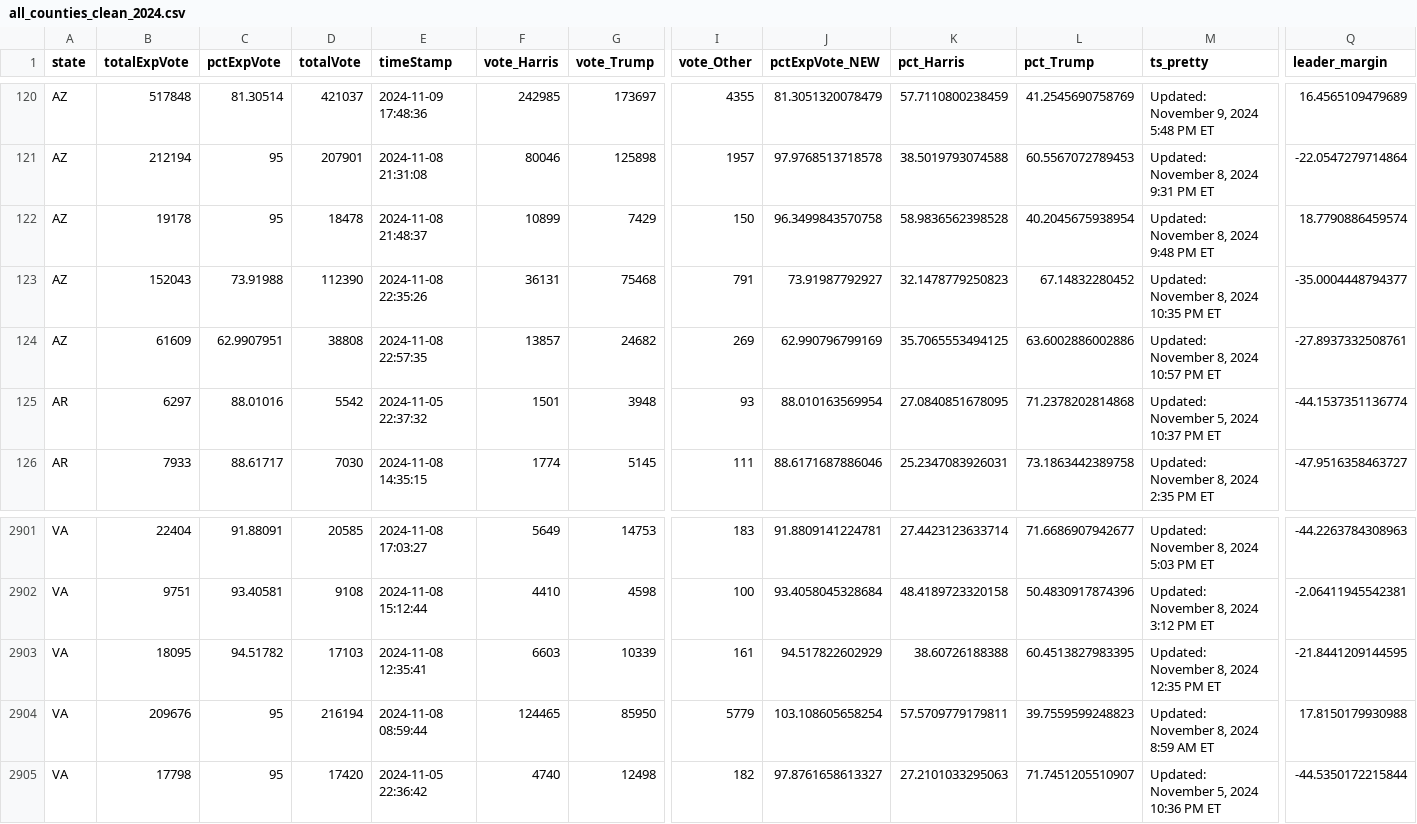
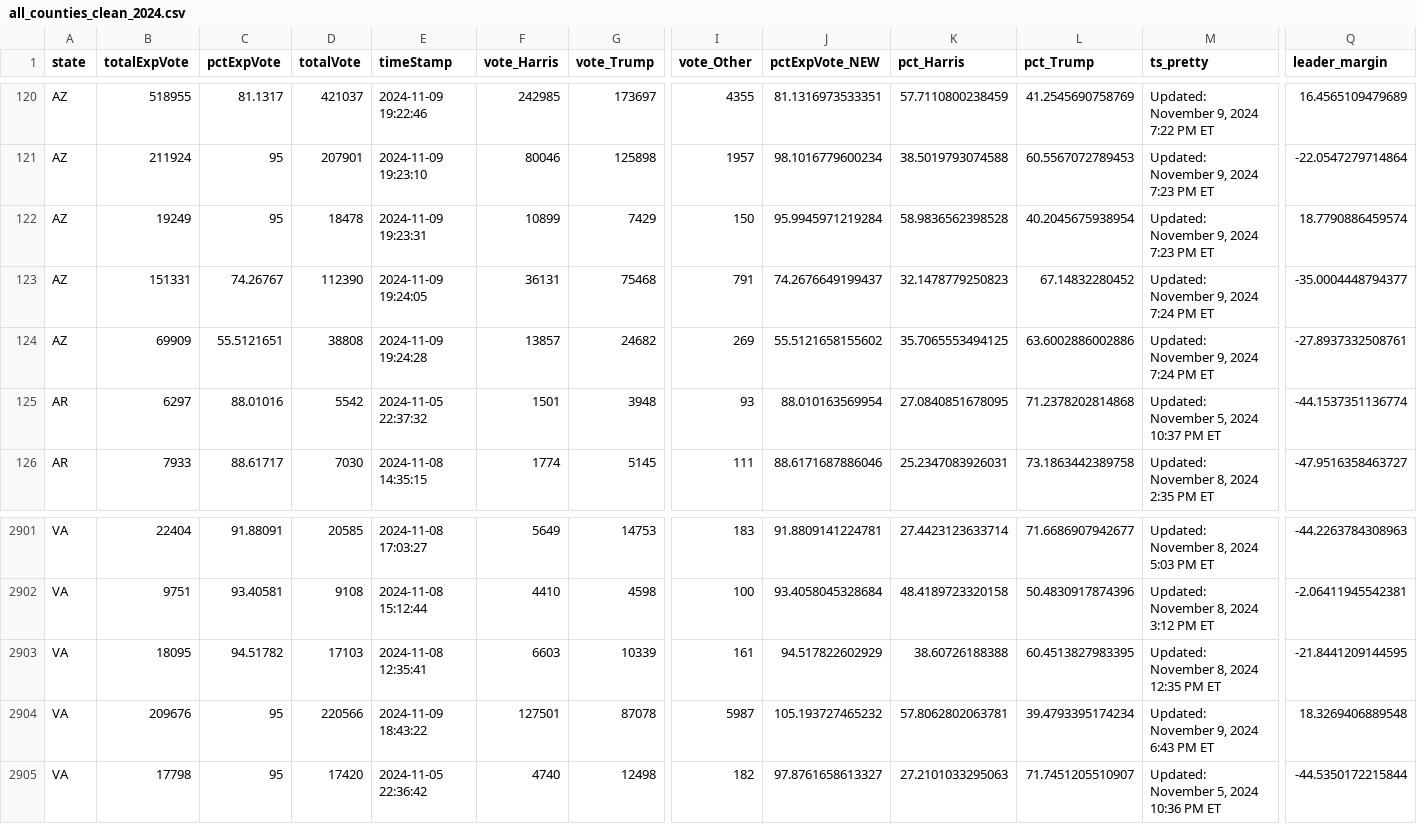
Before and after one commit to cbs-news-data/election-2024-maps, a CSV file: output/all_counties_clean_2024.csv, drawn as a sheet; only a part is shown, gaps mark what is left out; the diff covers the shown part only; the diff names each change by its address in the sheet, - before the commit and + after, or states it on an @@ line.

```diff
--- a/output/all_counties_clean_2024.csv
+++ b/output/all_counties_clean_2024.csv
-B120 (totalExpVote): 517848
+B120 (totalExpVote): 518955
-C120 (pctExpVote): 81.30514
+C120 (pctExpVote): 81.1317
-E120 (timeStamp): 2024-11-09 17:48:36
+E120 (timeStamp): 2024-11-09 19:22:46
-J120 (pctExpVote_NEW): 81.3051320078479
+J120 (pctExpVote_NEW): 81.1316973533351
-M120 (ts_pretty): Updated: November 9, 2024 5:48 PM ET
+M120 (ts_pretty): Updated: November 9, 2024 7:22 PM ET
-B121 (totalExpVote): 212194
+B121 (totalExpVote): 211924
-E121 (timeStamp): 2024-11-08 21:31:08
+E121 (timeStamp): 2024-11-09 19:23:10
-J121 (pctExpVote_NEW): 97.9768513718578
+J121 (pctExpVote_NEW): 98.1016779600234
-M121 (ts_pretty): Updated: November 8, 2024 9:31 PM ET
+M121 (ts_pretty): Updated: November 9, 2024 7:23 PM ET
-B122 (totalExpVote): 19178
+B122 (totalExpVote): 19249
-E122 (timeStamp): 2024-11-08 21:48:37
+E122 (timeStamp): 2024-11-09 19:23:31
-J122 (pctExpVote_NEW): 96.3499843570758
+J122 (pctExpVote_NEW): 95.9945971219284
-M122 (ts_pretty): Updated: November 8, 2024 9:48 PM ET
+M122 (ts_pretty): Updated: November 9, 2024 7:23 PM ET
-B123 (totalExpVote): 152043
+B123 (totalExpVote): 151331
-C123 (pctExpVote): 73.91988
+C123 (pctExpVote): 74.26767
-E123 (timeStamp): 2024-11-08 22:35:26
+E123 (timeStamp): 2024-11-09 19:24:05
-J123 (pctExpVote_NEW): 73.91987792927
+J123 (pctExpVote_NEW): 74.2676649199437
-M123 (ts_pretty): Updated: November 8, 2024 10:35 PM ET
+M123 (ts_pretty): Updated: November 9, 2024 7:24 PM ET
-B124 (totalExpVote): 61609
+B124 (totalExpVote): 69909
-C124 (pctExpVote): 62.9907951
+C124 (pctExpVote): 55.5121651
-E124 (timeStamp): 2024-11-08 22:57:35
+E124 (timeStamp): 2024-11-09 19:24:28
-J124 (pctExpVote_NEW): 62.990796799169
+J124 (pctExpVote_NEW): 55.5121658155602
-M124 (ts_pretty): Updated: November 8, 2024 10:57 PM ET
+M124 (ts_pretty): Updated: November 9, 2024 7:24 PM ET
-D2904 (totalVote): 216194
+D2904 (totalVote): 220566
-E2904 (timeStamp): 2024-11-08 08:59:44
+E2904 (timeStamp): 2024-11-09 18:43:22
-F2904 (vote_Harris): 124465
+F2904 (vote_Harris): 127501
-G2904 (vote_Trump): 85950
+G2904 (vote_Trump): 87078
-I2904 (vote_Other): 5779
+I2904 (vote_Other): 5987
-J2904 (pctExpVote_NEW): 103.108605658254
+J2904 (pctExpVote_NEW): 105.193727465232
-K2904 (pct_Harris): 57.5709779179811
+K2904 (pct_Harris): 57.8062802063781
-L2904 (pct_Trump): 39.7559599248823
+L2904 (pct_Trump): 39.4793395174234
-M2904 (ts_pretty): Updated: November 8, 2024 8:59 AM ET
+M2904 (ts_pretty): Updated: November 9, 2024 6:43 PM ET
-Q2904 (leader_margin): 17.8150179930988
+Q2904 (leader_margin): 18.3269406889548
```
Also changed, not shown: 2 added rows, 2 removed rows and 68 edited cells elsewhere in this file.
